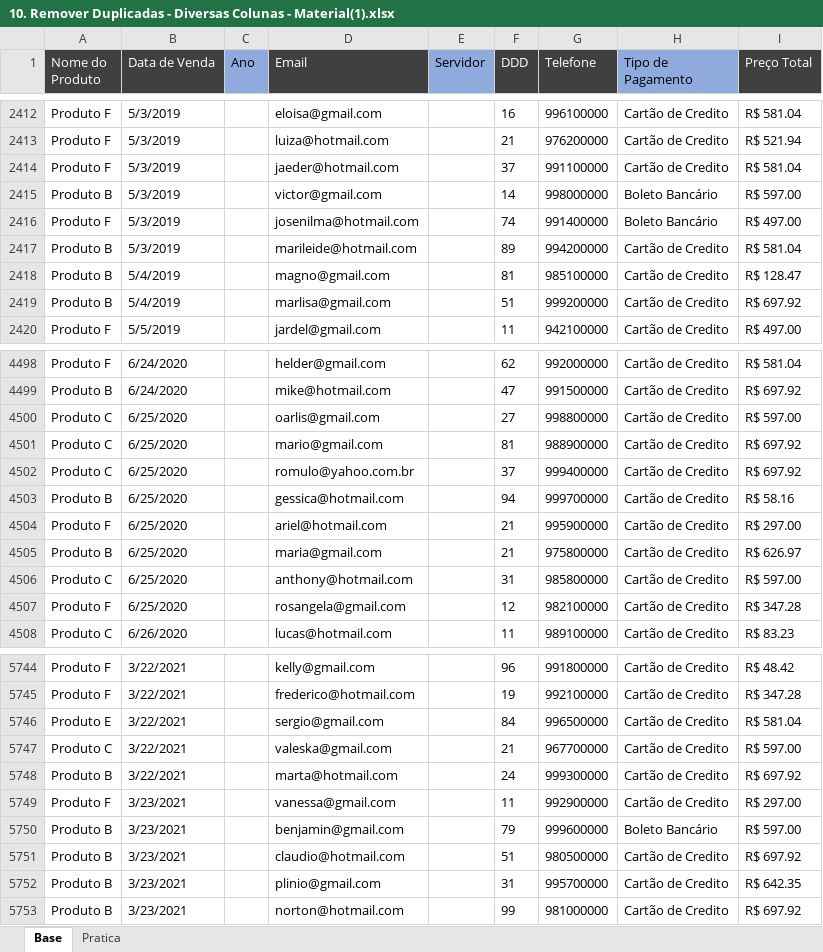
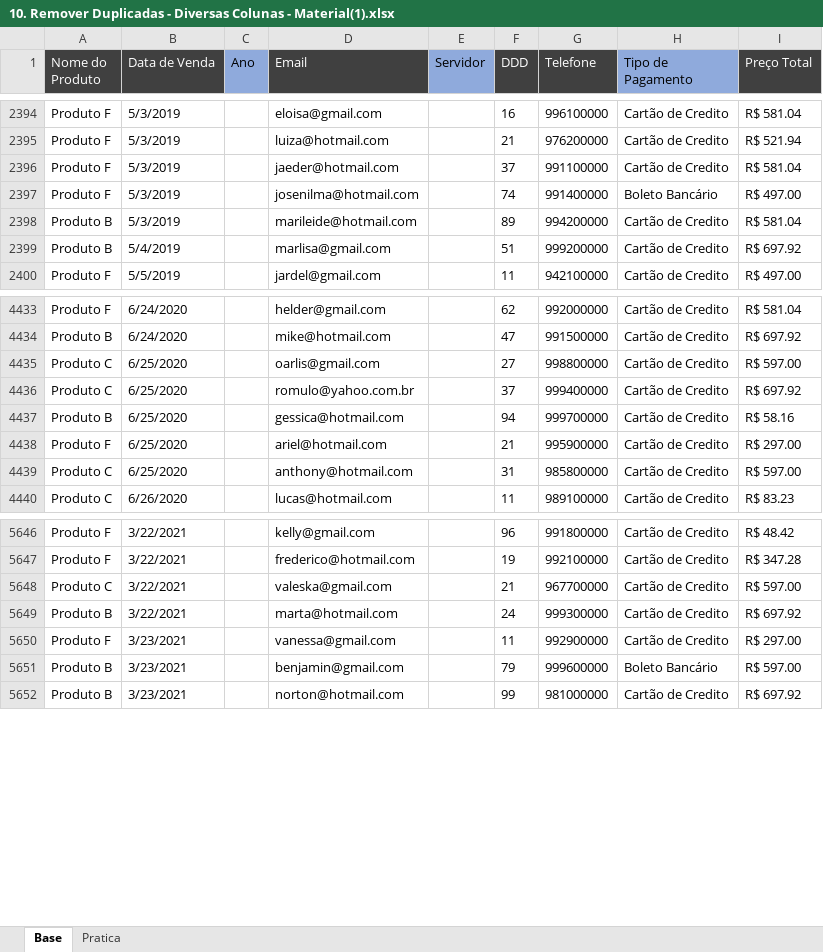
Before and after one commit to filipeAugusto99/Excel, an Excel workbook: 4-FerramentasDeDados/10. Remover Duplicadas - Diversas Colunas - Material(1).xlsx, sheet Base, drawn as a sheet; only a part is shown, gaps mark what is left out; values as stored, in another font and other column widths than the file's, no borders; the diff covers the shown part only; the diff names each change by its address in the sheet, - before the commit and + after, or states it on an @@ line.

Commit message:
Ferramenta de Dados - Criando Listas

```diff
--- a/4-FerramentasDeDados/10. Remover Duplicadas - Diversas Colunas - Material(1).xlsx (sheet Base)
+++ b/4-FerramentasDeDados/10. Remover Duplicadas - Diversas Colunas - Material(1).xlsx (sheet Base)
-row 2415: Produto B | 5/3/2019 |  | victor@gmail.com |  | 14 | 998000000 | Boleto Bancário | R$ 597.00
-row 2418: Produto B | 5/4/2019 |  | magno@gmail.com |  | 81 | 985100000 | Cartão de Credito | R$ 128.47
-row 4501: Produto C | 6/25/2020 |  | mario@gmail.com |  | 81 | 988900000 | Cartão de Credito | R$ 697.92
-row 4505: Produto B | 6/25/2020 |  | maria@gmail.com |  | 21 | 975800000 | Cartão de Credito | R$ 626.97
-row 4507: Produto F | 6/25/2020 |  | rosangela@gmail.com |  | 12 | 982100000 | Cartão de Credito | R$ 347.28
-row 5746: Produto E | 3/22/2021 |  | sergio@gmail.com |  | 84 | 996500000 | Cartão de Credito | R$ 581.04
-row 5751: Produto B | 3/23/2021 |  | claudio@hotmail.com |  | 51 | 980500000 | Cartão de Credito | R$ 697.92
-row 5752: Produto B | 3/23/2021 |  | plinio@gmail.com |  | 31 | 995700000 | Cartão de Credito | R$ 642.35
```
Also changed, not shown: 129 removed rows elsewhere in this sheet, sheet Pratica, 1 other file.
